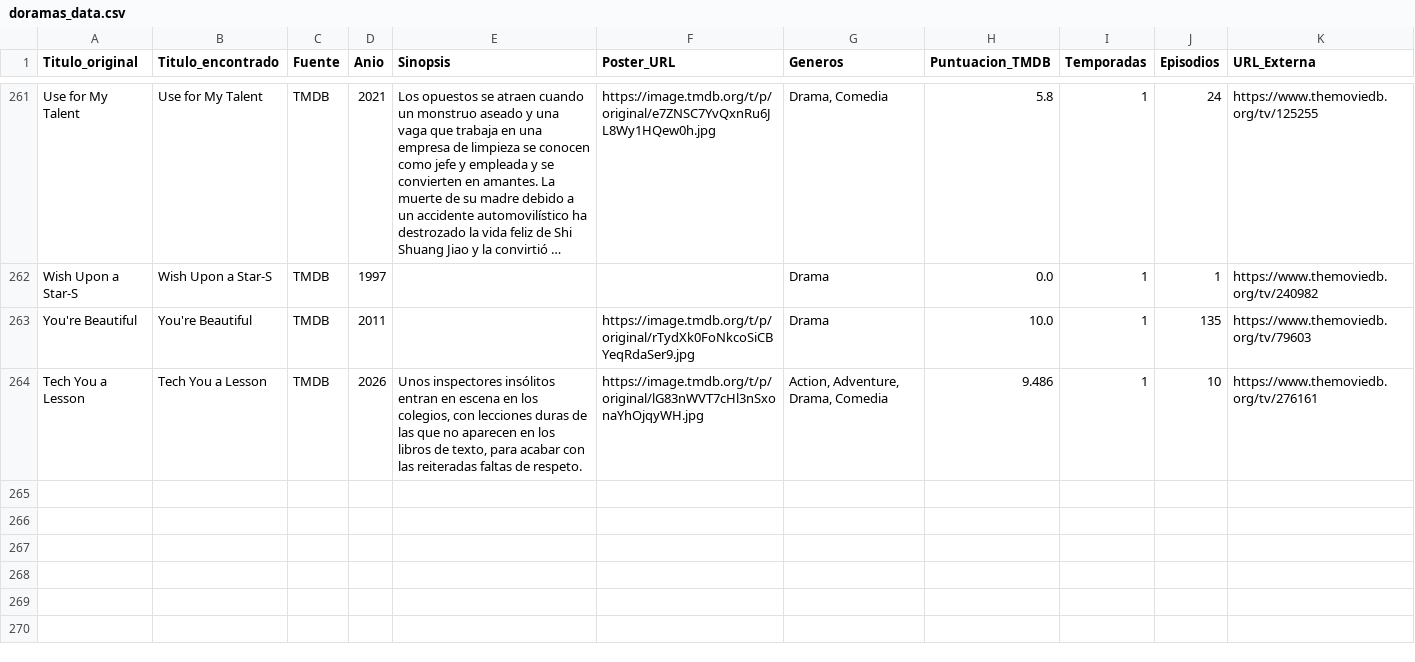
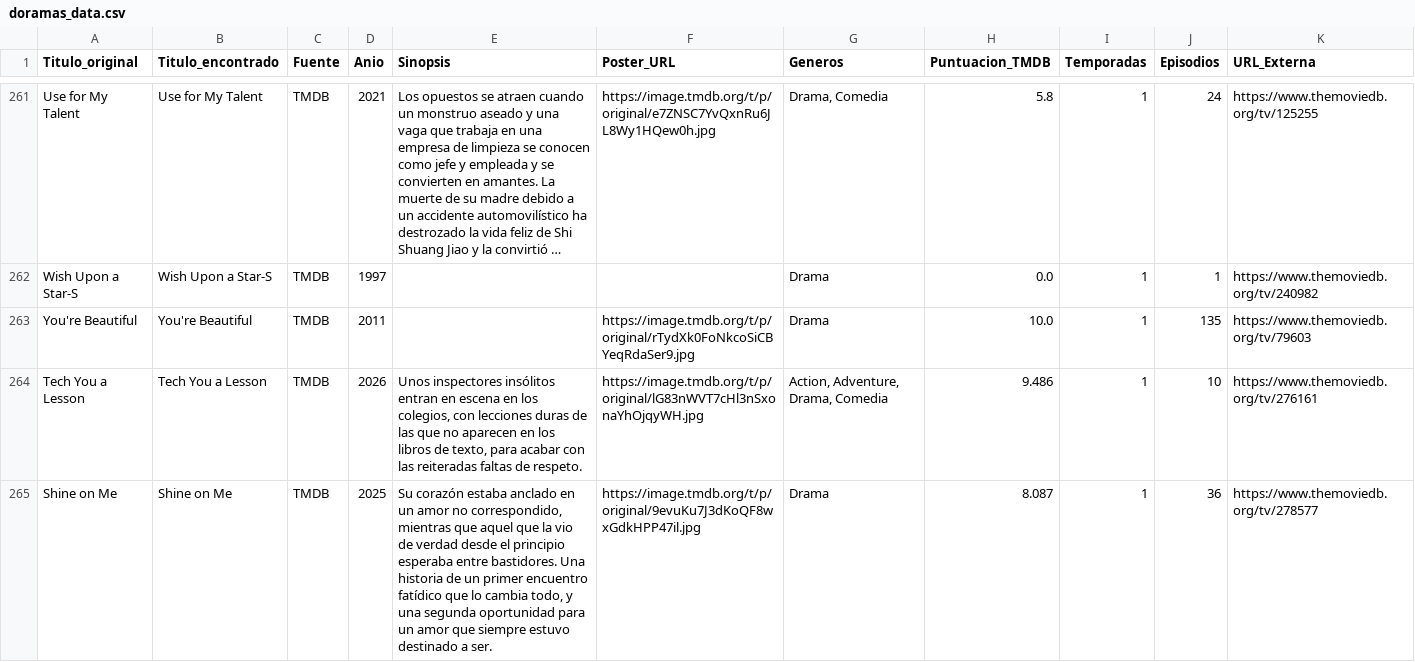
Before and after one commit to RazorXRD/Catalogo-Cloud-Rider, a CSV file: doramas_data.csv, drawn as a sheet; only a part is shown, gaps mark what is left out; long unchanged cells end in ….

Commit message:
Add files via upload

```diff
--- a/doramas_data.csv
+++ b/doramas_data.csv
@@ -264 +264,2 @@ You're Beautiful;You're Beautiful;TMDB;2011;;https://image.tmdb.org/t/p/original
 Tech You a Lesson;Tech You a Lesson;TMDB;2026;Unos inspectores insólitos entran en escena en los colegios, con lecciones duras de las que no aparecen en los libros de texto, para acabar con las reiteradas faltas de respeto.;https://image.tmdb.org/t/p/original/lG83nWVT7cHl3nSxonaYhOjqyWH.jpg;Action, Adventure, Drama, Comedia;9.486;1;10;https://www.themoviedb.org/tv/276161
+Shine on Me;Shine on Me;TMDB;2025;Su corazón estaba anclado en un amor no correspondido, mientras que aquel que la vio de verdad desde el principio esperaba entre bastidores. Una historia de un primer encuentro fatídico que lo cambia todo, y una segunda oportunidad para un amor que siempre estuvo destinado a ser.;https://image.tmdb.org/t/p/original/9evuKu7J3dKoQF8wxGdkHPP47il.jpg;Drama;8.087;1;36;https://www.themoviedb.org/tv/278577
```
